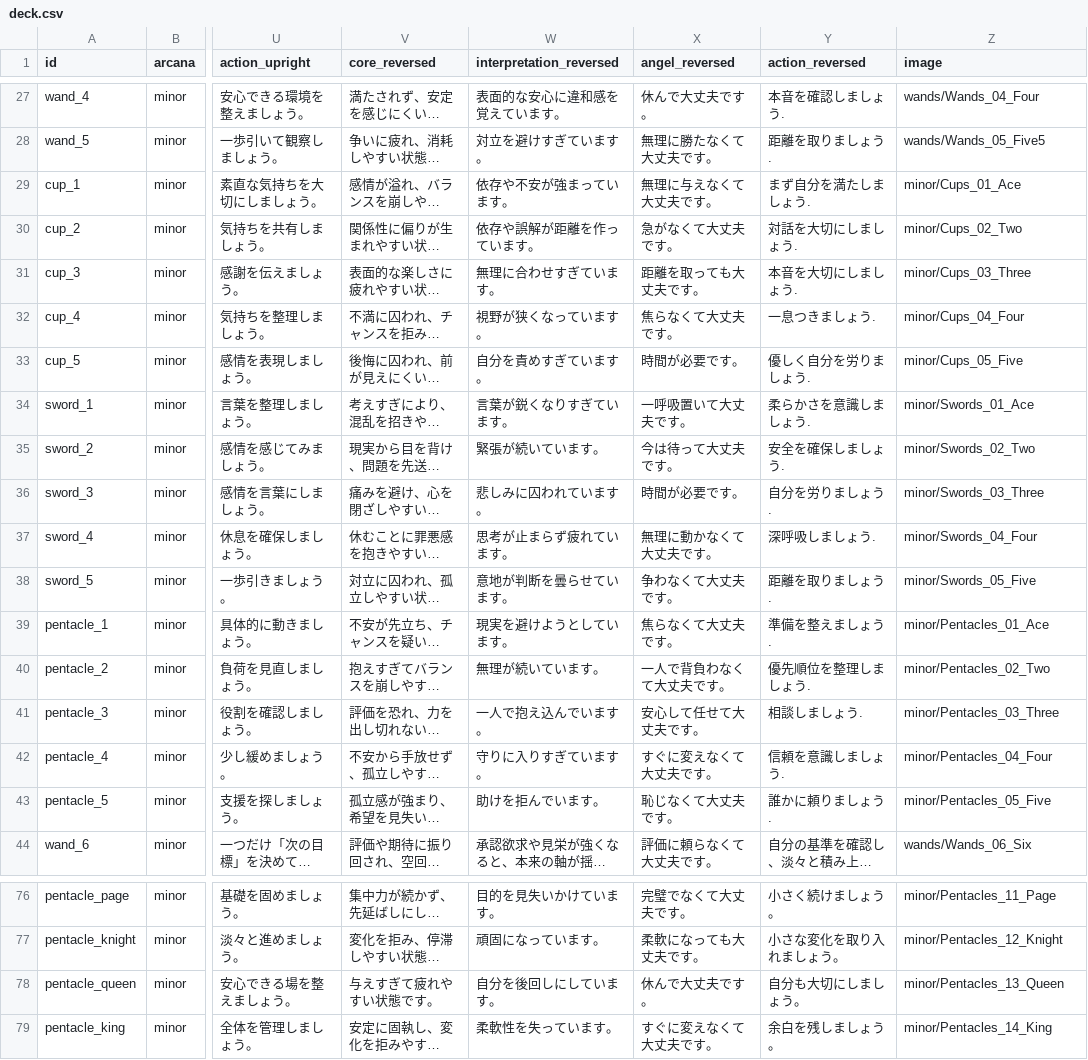
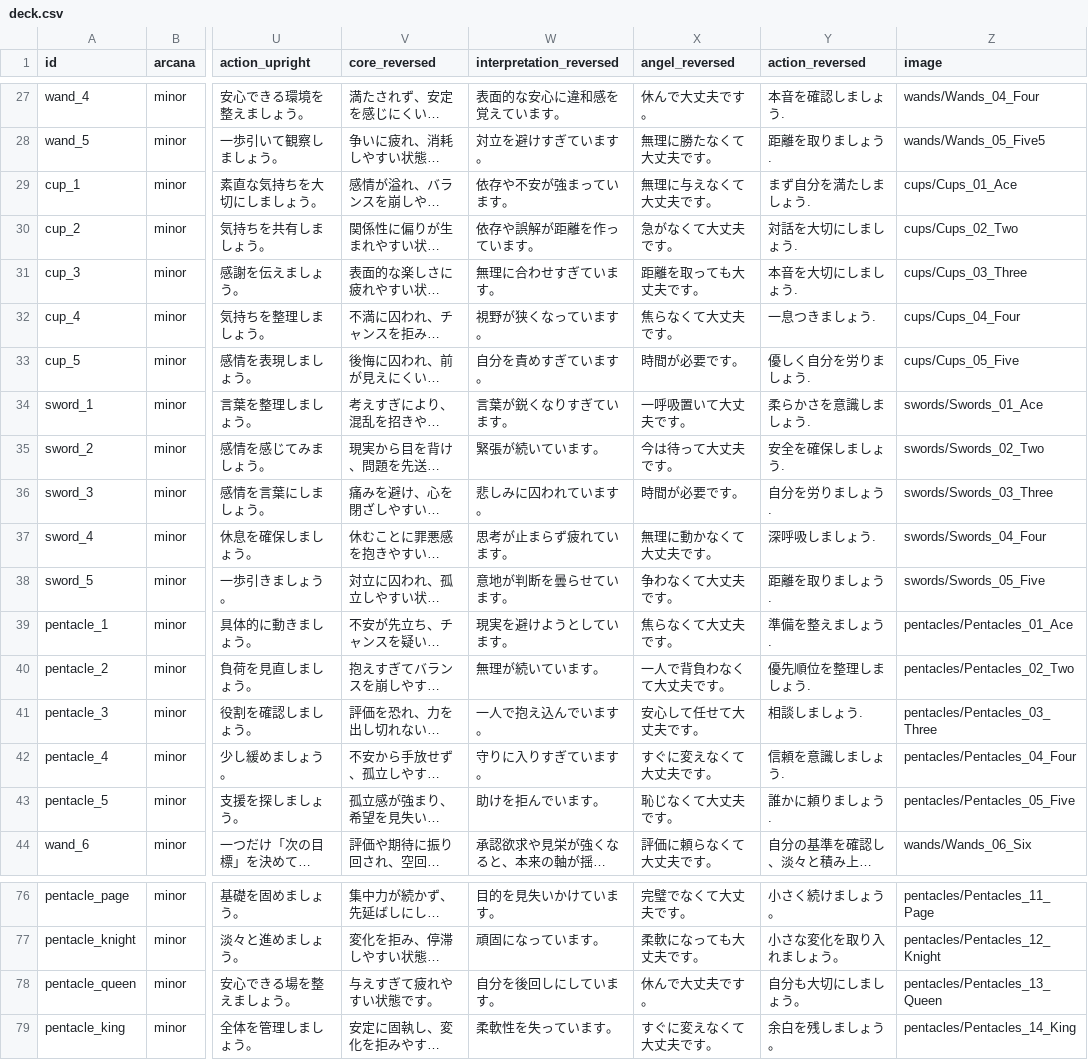
Before and after one commit to coollove0406noa/angelique-tarot-noa, a CSV file: public/data/deck.csv, drawn as a sheet; only a part is shown, gaps mark what is left out; long unchanged cells end in …; the diff covers the shown part only; the diff names each change by its address in the sheet, - before the commit and + after, or states it on an @@ line.

```diff
--- a/public/data/deck.csv
+++ b/public/data/deck.csv
-Z29 (image): minor/Cups_01_Ace
+Z29 (image): cups/Cups_01_Ace
-Z30 (image): minor/Cups_02_Two
+Z30 (image): cups/Cups_02_Two
-Z31 (image): minor/Cups_03_Three
+Z31 (image): cups/Cups_03_Three
-Z32 (image): minor/Cups_04_Four
+Z32 (image): cups/Cups_04_Four
-Z33 (image): minor/Cups_05_Five
+Z33 (image): cups/Cups_05_Five
-Z34 (image): minor/Swords_01_Ace
+Z34 (image): swords/Swords_01_Ace
-Z35 (image): minor/Swords_02_Two
+Z35 (image): swords/Swords_02_Two
-Z36 (image): minor/Swords_03_Three
+Z36 (image): swords/Swords_03_Three
-Z37 (image): minor/Swords_04_Four
+Z37 (image): swords/Swords_04_Four
-Z38 (image): minor/Swords_05_Five
+Z38 (image): swords/Swords_05_Five
-Z39 (image): minor/Pentacles_01_Ace
+Z39 (image): pentacles/Pentacles_01_Ace
-Z40 (image): minor/Pentacles_02_Two
+Z40 (image): pentacles/Pentacles_02_Two
-Z41 (image): minor/Pentacles_03_Three
+Z41 (image): pentacles/Pentacles_03_Three
-Z42 (image): minor/Pentacles_04_Four
+Z42 (image): pentacles/Pentacles_04_Four
-Z43 (image): minor/Pentacles_05_Five
+Z43 (image): pentacles/Pentacles_05_Five
-Z76 (image): minor/Pentacles_11_Page
+Z76 (image): pentacles/Pentacles_11_Page
-Z77 (image): minor/Pentacles_12_Knight
+Z77 (image): pentacles/Pentacles_12_Knight
-Z78 (image): minor/Pentacles_13_Queen
+Z78 (image): pentacles/Pentacles_13_Queen
-Z79 (image): minor/Pentacles_14_King
+Z79 (image): pentacles/Pentacles_14_King
```
Also changed, not shown: 21 edited cells elsewhere in this file.
